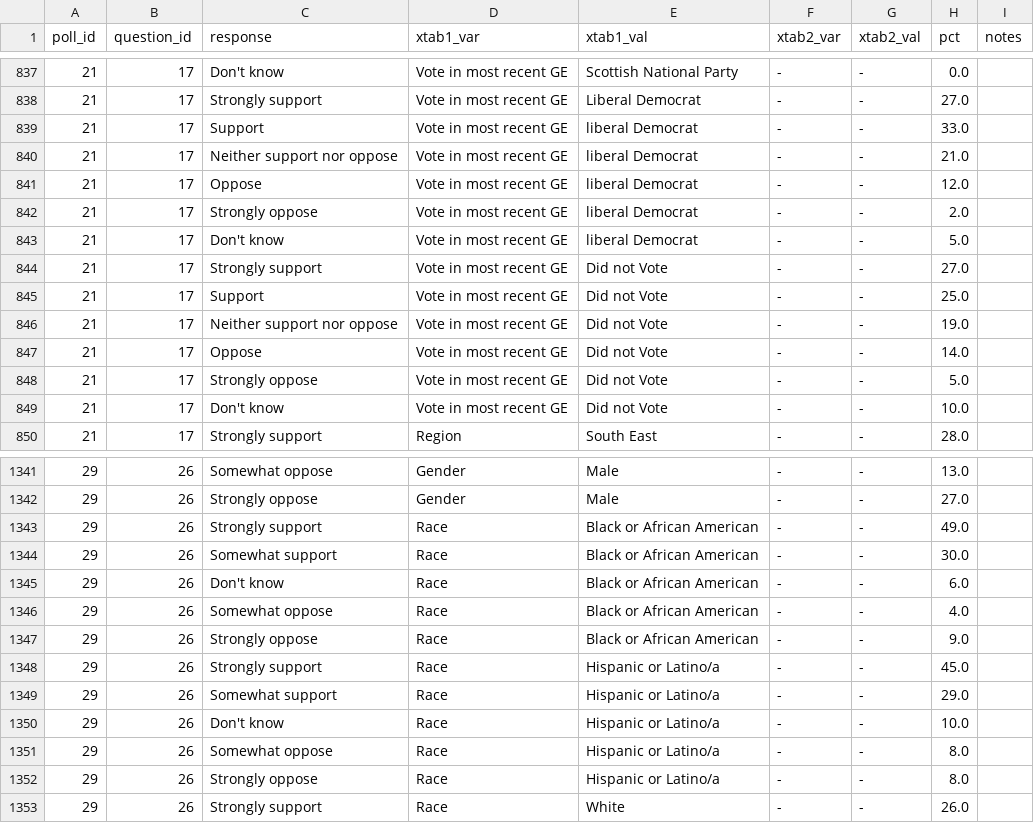
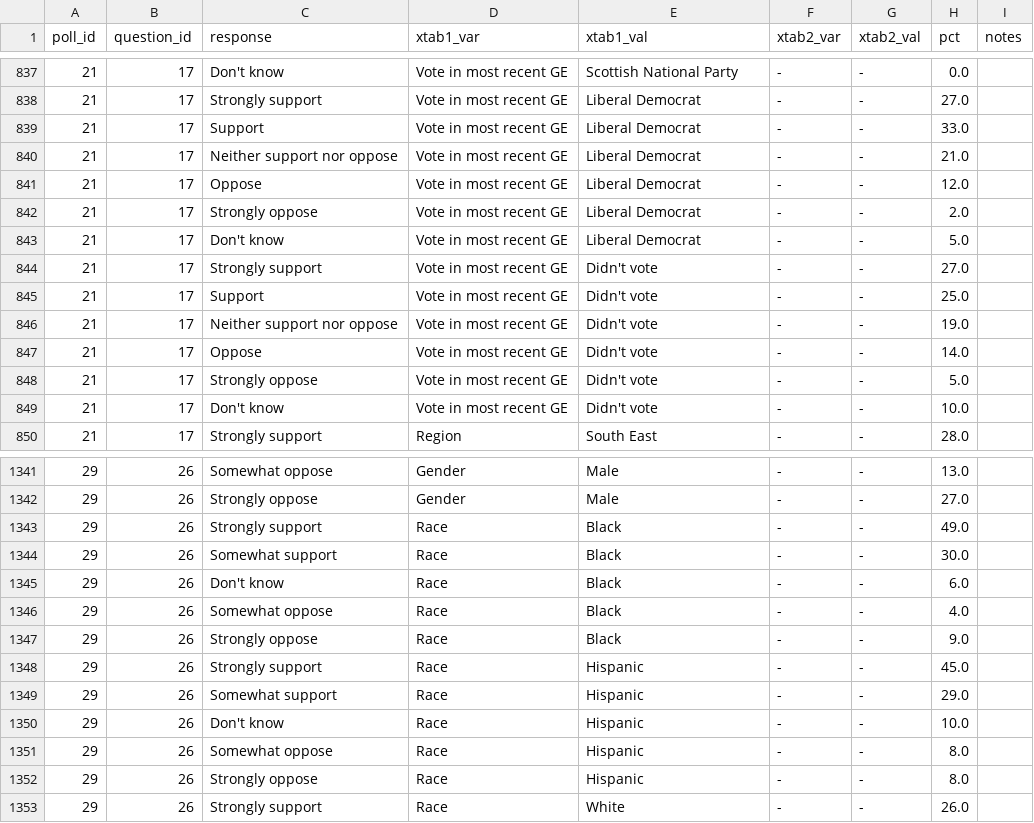
Before and after one commit to UBICenter/polls, a CSV file: data/responses.csv, drawn as a sheet; only a part is shown, gaps mark what is left out.

```diff
--- a/data/responses.csv
+++ b/data/responses.csv
@@ -838,13 +838,13 @@ poll_id,question_id,response,xtab1_var,xtab1_val,xtab2_var,xtab2_val,pct,notes
 21,17,Strongly support,Vote in most recent GE,Liberal Democrat,-,-,27.0,
-21,17,Support,Vote in most recent GE,liberal Democrat,-,-,33.0,
-21,17,Neither support nor oppose,Vote in most recent GE,liberal Democrat,-,-,21.0,
-21,17,Oppose,Vote in most recent GE,liberal Democrat,-,-,12.0,
-21,17,Strongly oppose,Vote in most recent GE,liberal Democrat,-,-,2.0,
-21,17,Don't know,Vote in most recent GE,liberal Democrat,-,-,5.0,
-21,17,Strongly support,Vote in most recent GE,Did not Vote,-,-,27.0,
-21,17,Support,Vote in most recent GE,Did not Vote,-,-,25.0,
-21,17,Neither support nor oppose,Vote in most recent GE,Did not Vote,-,-,19.0,
-21,17,Oppose,Vote in most recent GE,Did not Vote,-,-,14.0,
-21,17,Strongly oppose,Vote in most recent GE,Did not Vote,-,-,5.0,
-21,17,Don't know,Vote in most recent GE,Did not Vote,-,-,10.0,
+21,17,Support,Vote in most recent GE,Liberal Democrat,-,-,33.0,
+21,17,Neither support nor oppose,Vote in most recent GE,Liberal Democrat,-,-,21.0,
+21,17,Oppose,Vote in most recent GE,Liberal Democrat,-,-,12.0,
+21,17,Strongly oppose,Vote in most recent GE,Liberal Democrat,-,-,2.0,
+21,17,Don't know,Vote in most recent GE,Liberal Democrat,-,-,5.0,
+21,17,Strongly support,Vote in most recent GE,Didn't vote,-,-,27.0,
+21,17,Support,Vote in most recent GE,Didn't vote,-,-,25.0,
+21,17,Neither support nor oppose,Vote in most recent GE,Didn't vote,-,-,19.0,
+21,17,Oppose,Vote in most recent GE,Didn't vote,-,-,14.0,
+21,17,Strongly oppose,Vote in most recent GE,Didn't vote,-,-,5.0,
+21,17,Don't know,Vote in most recent GE,Didn't vote,-,-,10.0,
 21,17,Strongly support,Region,South East,-,-,28.0,
@@ -1342,12 +1342,12 @@ poll_id,question_id,response,xtab1_var,xtab1_val,xtab2_var,xtab2_val,pct,notes
 29,26,Strongly oppose,Gender,Male,-,-,27.0,
-29,26,Strongly support,Race,Black or African American,-,-,49.0,
-29,26,Somewhat support,Race,Black or African American,-,-,30.0,
-29,26,Don't know,Race,Black or African American,-,-,6.0,
-29,26,Somewhat oppose,Race,Black or African American,-,-,4.0,
-29,26,Strongly oppose,Race,Black or African American,-,-,9.0,
-29,26,Strongly support,Race,Hispanic or Latino/a,-,-,45.0,
-29,26,Somewhat support,Race,Hispanic or Latino/a,-,-,29.0,
-29,26,Don't know,Race,Hispanic or Latino/a,-,-,10.0,
-29,26,Somewhat oppose,Race,Hispanic or Latino/a,-,-,8.0,
-29,26,Strongly oppose,Race,Hispanic or Latino/a,-,-,8.0,
+29,26,Strongly support,Race,Black,-,-,49.0,
+29,26,Somewhat support,Race,Black,-,-,30.0,
+29,26,Don't know,Race,Black,-,-,6.0,
+29,26,Somewhat oppose,Race,Black,-,-,4.0,
+29,26,Strongly oppose,Race,Black,-,-,9.0,
+29,26,Strongly support,Race,Hispanic,-,-,45.0,
+29,26,Somewhat support,Race,Hispanic,-,-,29.0,
+29,26,Don't know,Race,Hispanic,-,-,10.0,
+29,26,Somewhat oppose,Race,Hispanic,-,-,8.0,
+29,26,Strongly oppose,Race,Hispanic,-,-,8.0,
 29,26,Strongly support,Race,White,-,-,26.0,
```
Also changed, not shown: data/favorability.csv, 4 other files.
